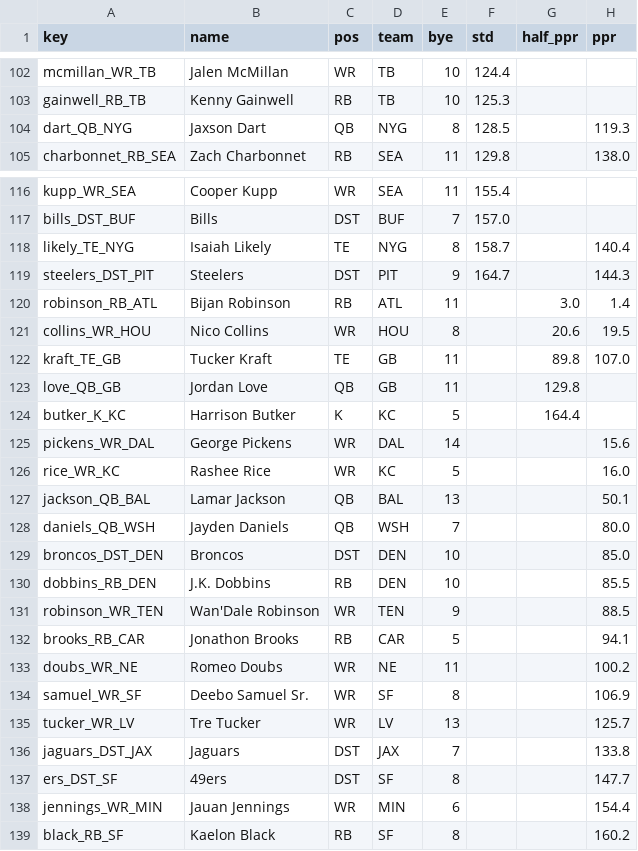
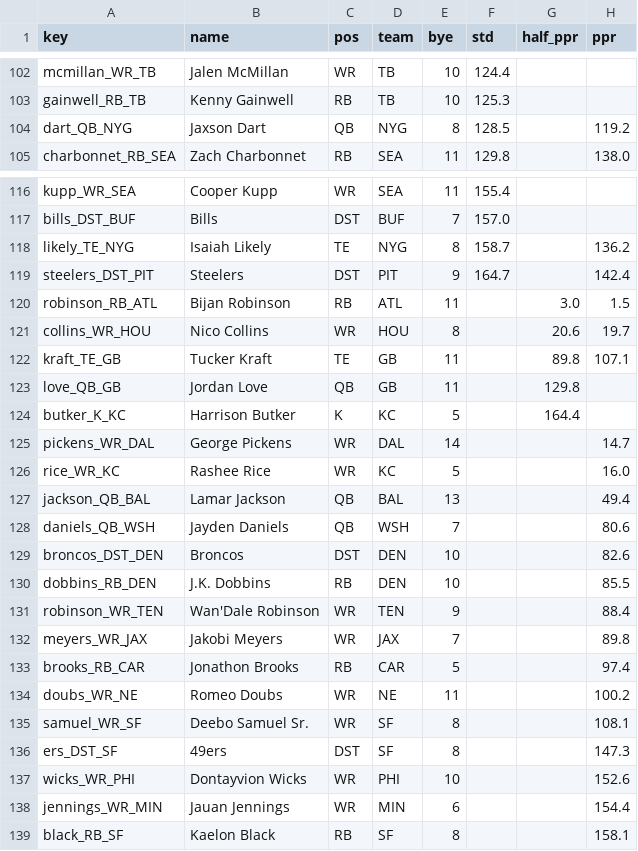
Before and after one commit to c4c-innovationslab/fantasy-football-manager, a CSV file: data/raw/adp/FFC-2026.csv, drawn as a sheet; only a part is shown, gaps mark what is left out; the diff covers the shown part only.

```diff
--- a/data/raw/adp/FFC-2026.csv
+++ b/data/raw/adp/FFC-2026.csv
@@ -103,3 +103,3 @@ mcmillan_WR_TB,Jalen McMillan,WR,TB,10,124.4,,
 gainwell_RB_TB,Kenny Gainwell,RB,TB,10,125.3,,
-dart_QB_NYG,Jaxson Dart,QB,NYG,8,128.5,,119.3
+dart_QB_NYG,Jaxson Dart,QB,NYG,8,128.5,,119.2
 charbonnet_RB_SEA,Zach Charbonnet,RB,SEA,11,129.8,,138.0
@@ -117,23 +117,23 @@ kupp_WR_SEA,Cooper Kupp,WR,SEA,11,155.4,,
 bills_DST_BUF,Bills,DST,BUF,7,157.0,,
-likely_TE_NYG,Isaiah Likely,TE,NYG,8,158.7,,140.4
-steelers_DST_PIT,Steelers,DST,PIT,9,164.7,,144.3
-robinson_RB_ATL,Bijan Robinson,RB,ATL,11,,3.0,1.4
-collins_WR_HOU,Nico Collins,WR,HOU,8,,20.6,19.5
-kraft_TE_GB,Tucker Kraft,TE,GB,11,,89.8,107.0
+likely_TE_NYG,Isaiah Likely,TE,NYG,8,158.7,,136.2
+steelers_DST_PIT,Steelers,DST,PIT,9,164.7,,142.4
+robinson_RB_ATL,Bijan Robinson,RB,ATL,11,,3.0,1.5
+collins_WR_HOU,Nico Collins,WR,HOU,8,,20.6,19.7
+kraft_TE_GB,Tucker Kraft,TE,GB,11,,89.8,107.1
 love_QB_GB,Jordan Love,QB,GB,11,,129.8,
 butker_K_KC,Harrison Butker,K,KC,5,,164.4,
-pickens_WR_DAL,George Pickens,WR,DAL,14,,,15.6
+pickens_WR_DAL,George Pickens,WR,DAL,14,,,14.7
 rice_WR_KC,Rashee Rice,WR,KC,5,,,16.0
-jackson_QB_BAL,Lamar Jackson,QB,BAL,13,,,50.1
-daniels_QB_WSH,Jayden Daniels,QB,WSH,7,,,80.0
-broncos_DST_DEN,Broncos,DST,DEN,10,,,85.0
+jackson_QB_BAL,Lamar Jackson,QB,BAL,13,,,49.4
+daniels_QB_WSH,Jayden Daniels,QB,WSH,7,,,80.6
+broncos_DST_DEN,Broncos,DST,DEN,10,,,82.6
 dobbins_RB_DEN,J.K. Dobbins,RB,DEN,10,,,85.5
-robinson_WR_TEN,Wan'Dale Robinson,WR,TEN,9,,,88.5
-brooks_RB_CAR,Jonathon Brooks,RB,CAR,5,,,94.1
+robinson_WR_TEN,Wan'Dale Robinson,WR,TEN,9,,,88.4
+meyers_WR_JAX,Jakobi Meyers,WR,JAX,7,,,89.8
+brooks_RB_CAR,Jonathon Brooks,RB,CAR,5,,,97.4
 doubs_WR_NE,Romeo Doubs,WR,NE,11,,,100.2
-samuel_WR_SF,Deebo Samuel Sr.,WR,SF,8,,,106.9
-tucker_WR_LV,Tre Tucker,WR,LV,13,,,125.7
-jaguars_DST_JAX,Jaguars,DST,JAX,7,,,133.8
-ers_DST_SF,49ers,DST,SF,8,,,147.7
+samuel_WR_SF,Deebo Samuel Sr.,WR,SF,8,,,108.1
+ers_DST_SF,49ers,DST,SF,8,,,147.3
+wicks_WR_PHI,Dontayvion Wicks,WR,PHI,10,,,152.6
 jennings_WR_MIN,Jauan Jennings,WR,MIN,6,,,154.4
-black_RB_SF,Kaelon Black,RB,SF,8,,,160.2
+black_RB_SF,Kaelon Black,RB,SF,8,,,158.1
```
Also changed, not shown: 50 edited cells elsewhere in this file, data/processed/Projections-2026.csv, data/raw/projections/CBS-Projections-2026.csv, 2 other files.
